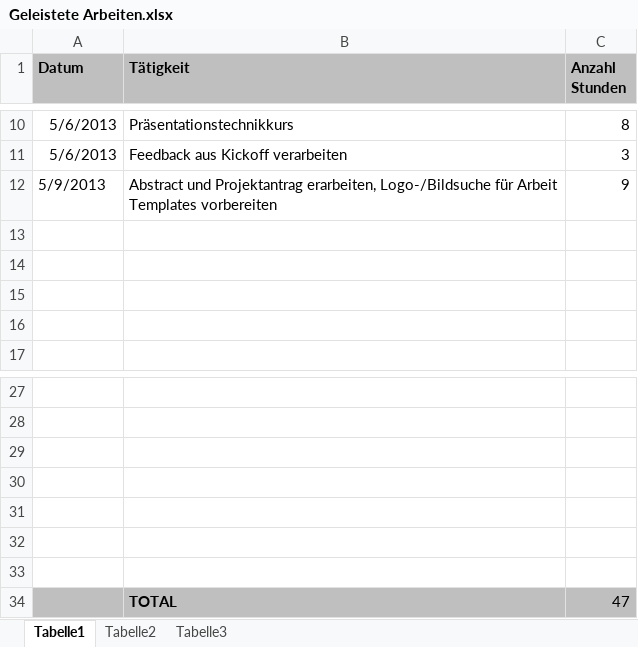
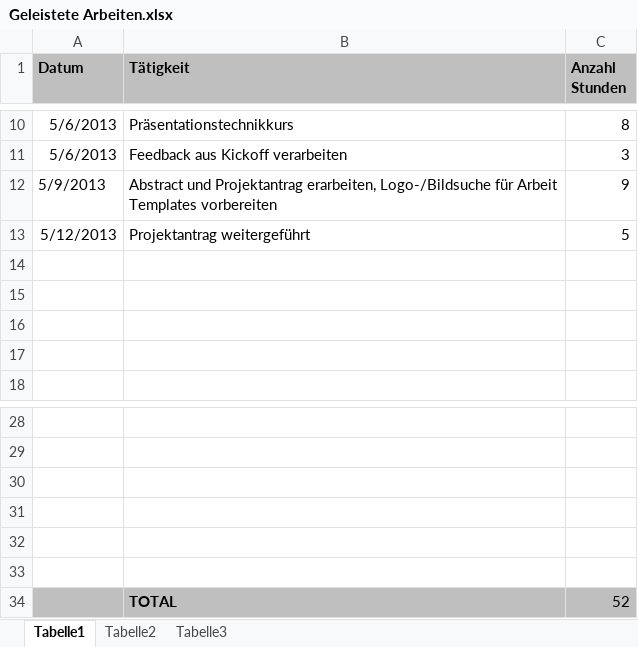
Before and after one commit to MikeR13/MAS, an Excel workbook: Planung/Geleistete Arbeiten.xlsx, sheet Tabelle1, drawn as a sheet; only a part is shown, gaps mark what is left out; values as stored, in another font and other column widths than the file's, no borders; removed rows and columns are numbered as before the commit, all else as after; the diff names each change by its address in the sheet, - before the commit and + after, or states it on an @@ line.

Commit message:
Weitergefahren am Projektantrag

```diff
--- a/Planung/Geleistete Arbeiten.xlsx (sheet Tabelle1)
+++ b/Planung/Geleistete Arbeiten.xlsx (sheet Tabelle1)
+row 13: 5/12/2013 | Projektantrag weitergeführt | 5
-A34:C34 fill: none
+A34:C34 fill: #BFBFBF
-row 34: (empty)
+row 34:  | TOTAL | 52
-row 34:  | TOTAL | 47
```
Also changed, not shown: Planung/TODOS.xlsx, 1 other file.
